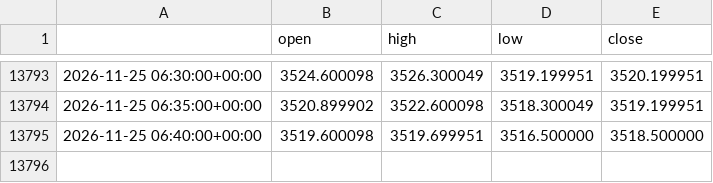
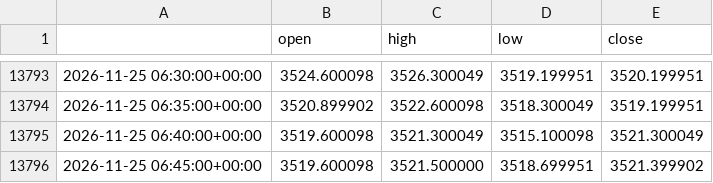
Before and after one commit to cms2nd/ftmo-sim-test, a CSV file: data/XAUUSD_5m.csv, drawn as a sheet; only a part is shown, gaps mark what is left out.

```diff
--- a/data/XAUUSD_5m.csv
+++ b/data/XAUUSD_5m.csv
@@ -13794,2 +13794,3 @@
 2026-11-25 06:35:00+00:00,3520.899902,3522.600098,3518.300049,3519.199951
-2026-11-25 06:40:00+00:00,3519.600098,3519.699951,3516.500000,3518.500000
+2026-11-25 06:40:00+00:00,3519.600098,3521.300049,3515.100098,3521.300049
+2026-11-25 06:45:00+00:00,3519.600098,3521.500000,3518.699951,3521.399902
```
Also changed, not shown: 6 other files.
